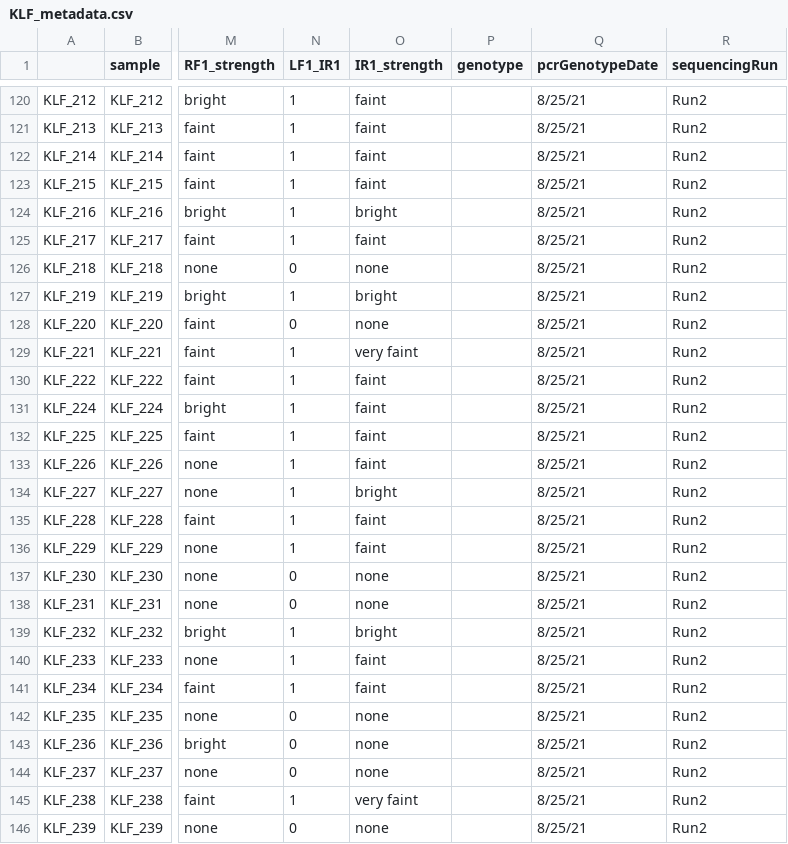
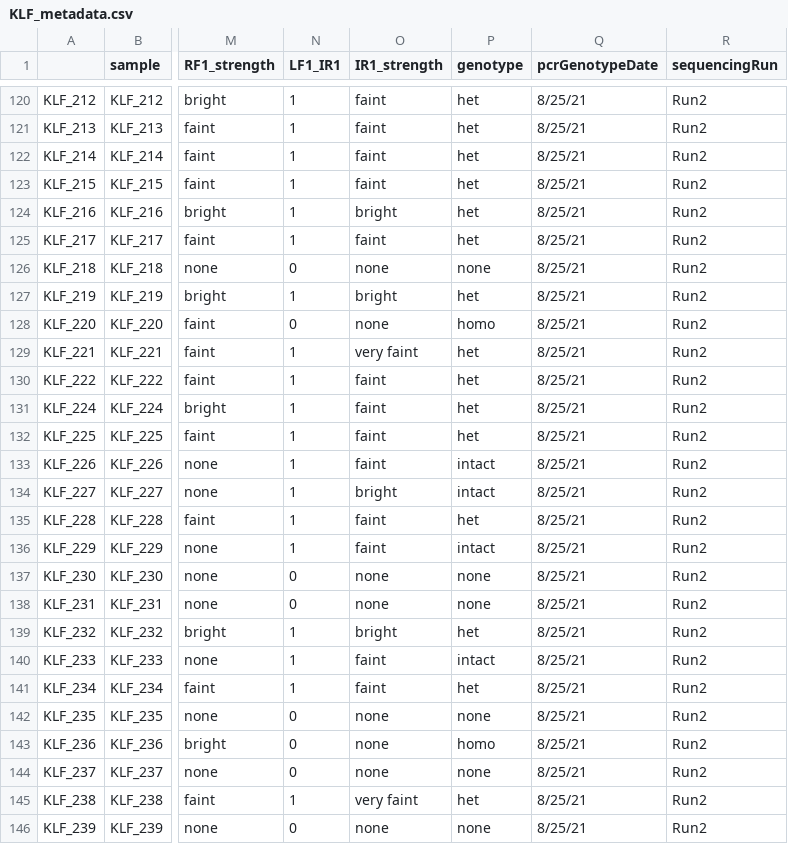
Before and after one commit to microlei/killifish_microbiome, a CSV file: data/KLF_metadata.csv, drawn as a sheet; only a part is shown, gaps mark what is left out; the diff covers the shown part only; the diff names each change by its address in the sheet, - before the commit and + after, or states it on an @@ line.

```diff
--- a/data/KLF_metadata.csv
+++ b/data/KLF_metadata.csv
-P120:P125 (genotype): (empty)
+P120:P125 (genotype): het
-P126 (genotype): (empty)
+P126 (genotype): none
-P127 (genotype): (empty)
+P127 (genotype): het
-P128 (genotype): (empty)
+P128 (genotype): homo
-P129:P132 (genotype): (empty)
+P129:P132 (genotype): het
-P133:P134 (genotype): (empty)
+P133:P134 (genotype): intact
-P135 (genotype): (empty)
+P135 (genotype): het
-P136 (genotype): (empty)
+P136 (genotype): intact
-P137:P138 (genotype): (empty)
+P137:P138 (genotype): none
-P139 (genotype): (empty)
+P139 (genotype): het
-P140 (genotype): (empty)
+P140 (genotype): intact
-P141 (genotype): (empty)
+P141 (genotype): het
-P142 (genotype): (empty)
+P142 (genotype): none
-P143 (genotype): (empty)
+P143 (genotype): homo
-P144 (genotype): (empty)
+P144 (genotype): none
-P145 (genotype): (empty)
+P145 (genotype): het
-P146 (genotype): (empty)
+P146 (genotype): none
```
Also changed, not shown: 32 edited cells elsewhere in this file, data/processed/metadata.csv, 14 other files.
